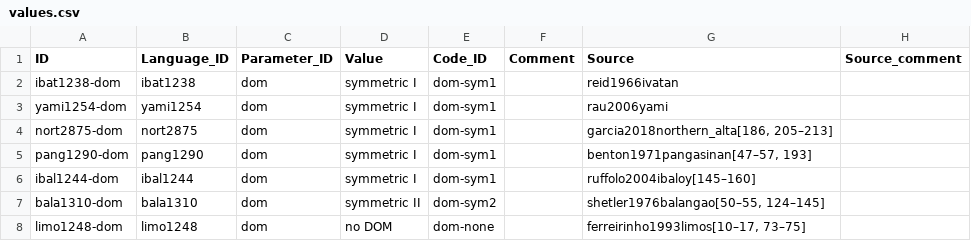
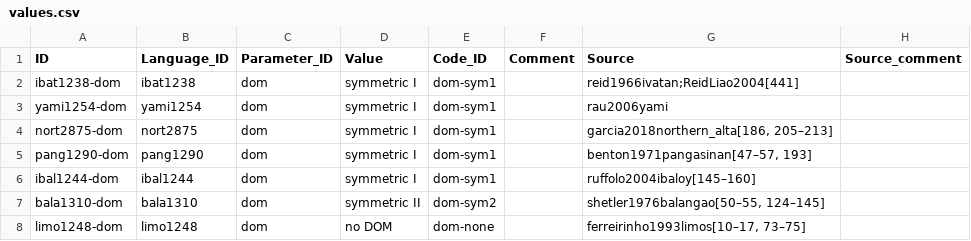
Before and after one commit to cldf-datasets/bonmannsymmetrical, a CSV file: cldf/values.csv, drawn as a sheet; only a part is shown.

```diff
--- a/cldf/values.csv
+++ b/cldf/values.csv
@@ -1,3 +1,3 @@
 ID,Language_ID,Parameter_ID,Value,Code_ID,Comment,Source,Source_comment
-ibat1238-dom,ibat1238,dom,symmetric I,dom-sym1,,reid1966ivatan,
+ibat1238-dom,ibat1238,dom,symmetric I,dom-sym1,,reid1966ivatan;ReidLiao2004[441],
 yami1254-dom,yami1254,dom,symmetric I,dom-sym1,,rau2006yami,
```
Also changed, not shown: 3 other files.
